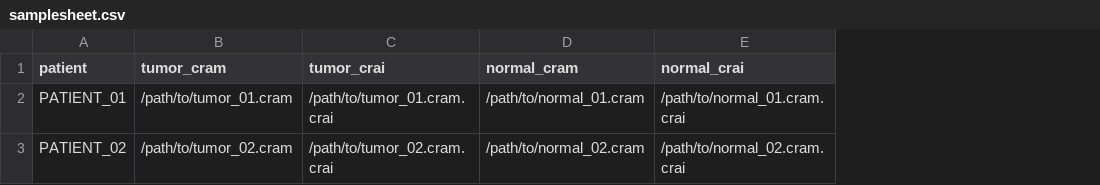
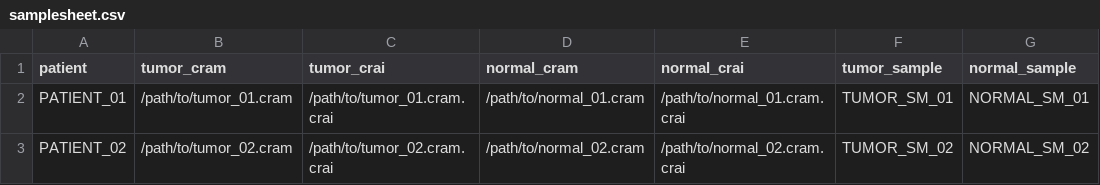
Before and after one commit to ramirobarrantes/moonshot_pipeline, a CSV file: assets/samplesheet.csv, drawn as a sheet; the diff names each change by its address in the sheet, - before the commit and + after, or states it on an @@ line.

```diff
--- a/assets/samplesheet.csv
+++ b/assets/samplesheet.csv
+column F (tumor_sample), rows 2-3: TUMOR_SM_01 | TUMOR_SM_02
+column G (normal_sample), rows 2-3: NORMAL_SM_01 | NORMAL_SM_02
```
Also changed, not shown: 7 other files.
